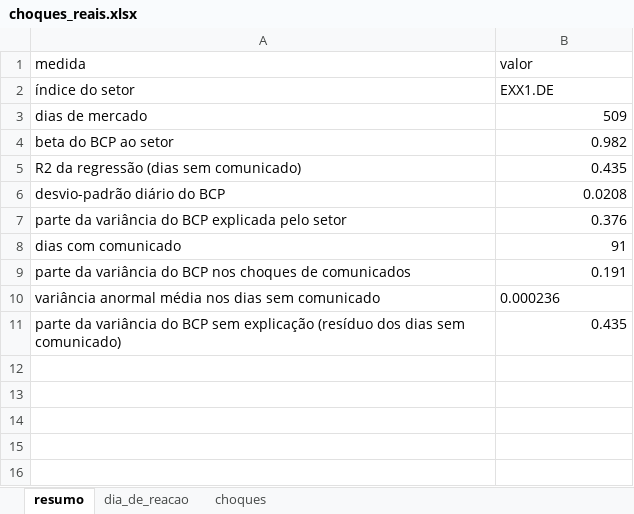
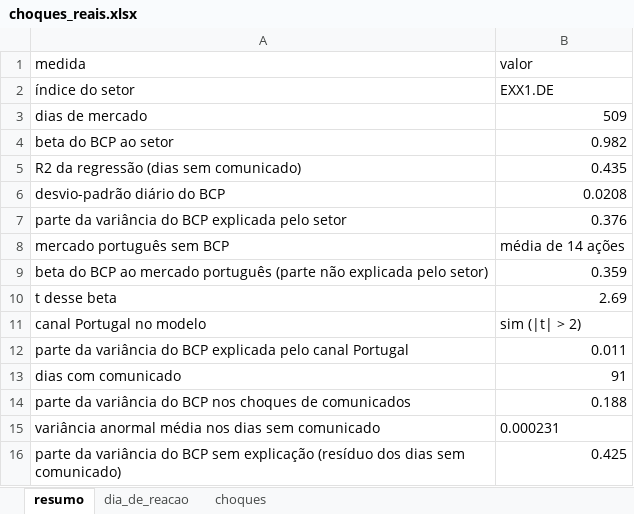
Before and after one commit to miguelleal13/sad-euronext-g2, an Excel workbook: data/processed/choques_reais.xlsx, sheet resumo, drawn as a sheet; values as stored, in another font and other column widths than the file's, no borders; addresses are those after the commit; the diff names each change by its address in the sheet, - before the commit and + after, or states it on an @@ line.

Commit message:
João: teste dos fatores externos e canal Portugal

```diff
--- a/data/processed/choques_reais.xlsx (sheet resumo)
+++ b/data/processed/choques_reais.xlsx (sheet resumo)
+row 8: mercado português sem BCP | média de 14 ações
+row 9: beta do BCP ao mercado português (parte não explicada pelo setor) | 0.359
+row 10: t desse beta | 2.69
+row 11: canal Portugal no modelo | sim (|t| > 2)
+row 12: parte da variância do BCP explicada pelo canal Portugal | 0.011
-B14 (valor): 0.191
+B14 (valor): 0.188
-B15 (valor): 0.000236
+B15 (valor): 0.000231
-B16 (valor): 0.435
+B16 (valor): 0.425
```
Also changed, not shown: sheet choques, sheet dia_de_reacao, 4 other files.
